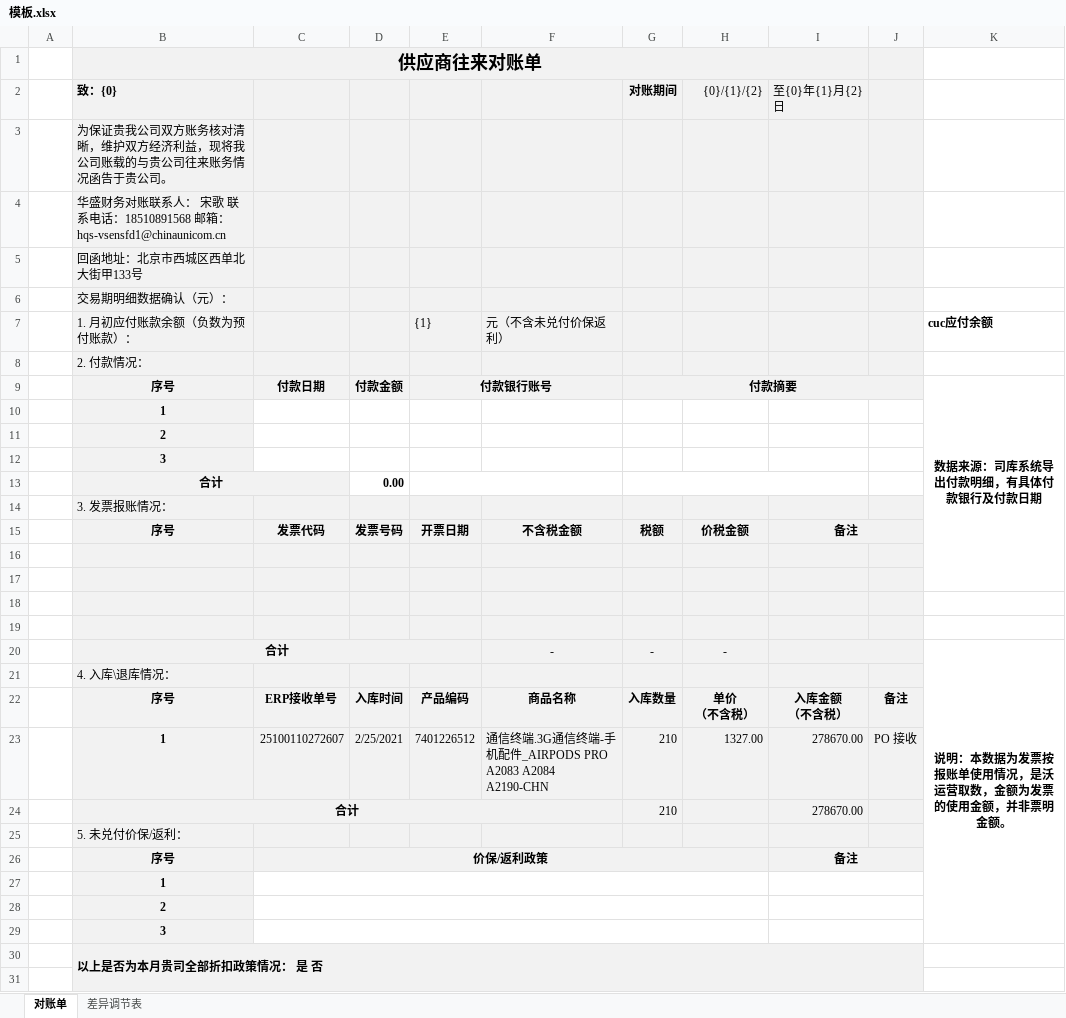
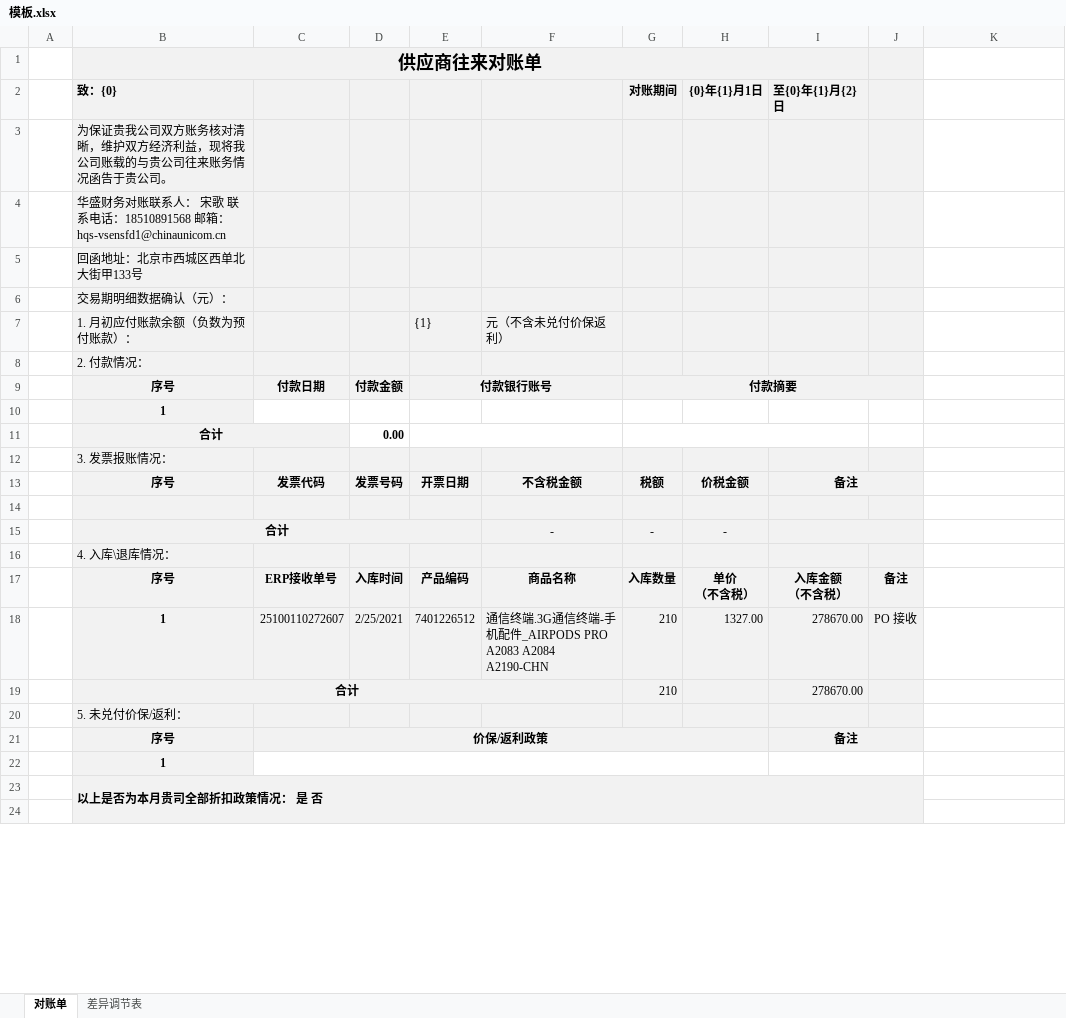
Before and after one commit to manfredma/exercises, an Excel workbook: view/java-gui/src/main/resources/模板.xlsx, sheet 对账单, drawn as a sheet; only a part is shown; values as stored, in another font and other column widths than the file's, no borders; conditional formats not drawn; removed rows and columns are numbered as before the commit, all else as after; the diff covers the shown part only; the diff names each change by its address in the sheet, - before the commit and + after, or states it on an @@ line.

```diff
--- a/view/java-gui/src/main/resources/模板.xlsx (sheet 对账单)
+++ b/view/java-gui/src/main/resources/模板.xlsx (sheet 对账单)
-H2: {0}/{1}/{2}
+H2: {0}年{1}月1日
-H2:I2 bold: off
+H2:I2 bold: on
-K7: cuc应付余额
+K7: (empty)
-K9: 数据来源：司库系统导出付款明细，有具体付款银行及付款日期
+K9: (empty)
-K9:K17 merged
-row 11:  | 2
-row 12:  | 3
-row 17: (empty)
-row 18: (empty)
-row 19: (empty)
-K15: 说明：本数据为发票按报账单使用情况，是沃运营取数，金额为发票的使用金额，并非票明金额。
+K15: (empty)
-K20:K29 merged
-row 28:  | 2
-row 29:  | 3
```
Also changed, not shown: 685 removed rows and merged cells elsewhere in this sheet, formulas that keep their value, 11 other files.
